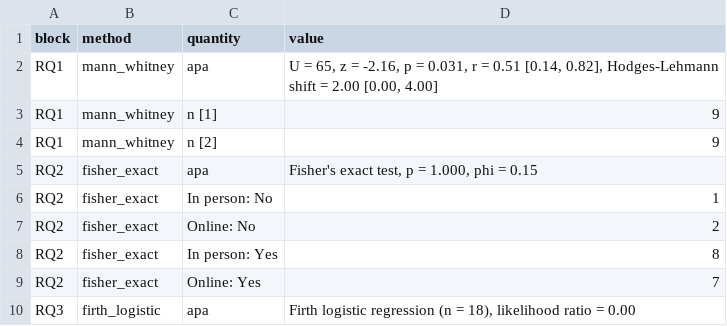
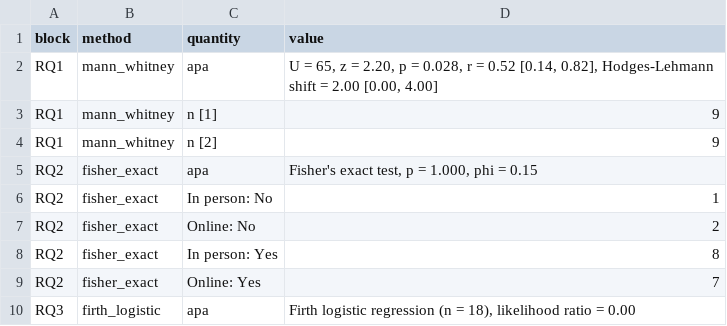
Before and after one commit to MohammedAliSharafuddin/surveyframe, a CSV file: inst/extdata/demos/small_sample_results.csv, drawn as a sheet.

```diff
--- a/inst/extdata/demos/small_sample_results.csv
+++ b/inst/extdata/demos/small_sample_results.csv
@@ -1,3 +1,3 @@
 "block","method","quantity","value"
-"RQ1","mann_whitney","apa","U = 65, z = -2.16, p = 0.031, r = 0.51 [0.14, 0.82], Hodges-Lehmann shift = 2.00 [0.00, 4.00]"
+"RQ1","mann_whitney","apa","U = 65, z = 2.20, p = 0.028, r = 0.52 [0.14, 0.82], Hodges-Lehmann shift = 2.00 [0.00, 4.00]"
 "RQ1","mann_whitney","n [1]","9"
```
Also changed, not shown: inst/extdata/demos/likert_scale_results.csv, inst/extdata/demos/mcdm_choice_results.csv, 34 other files.
